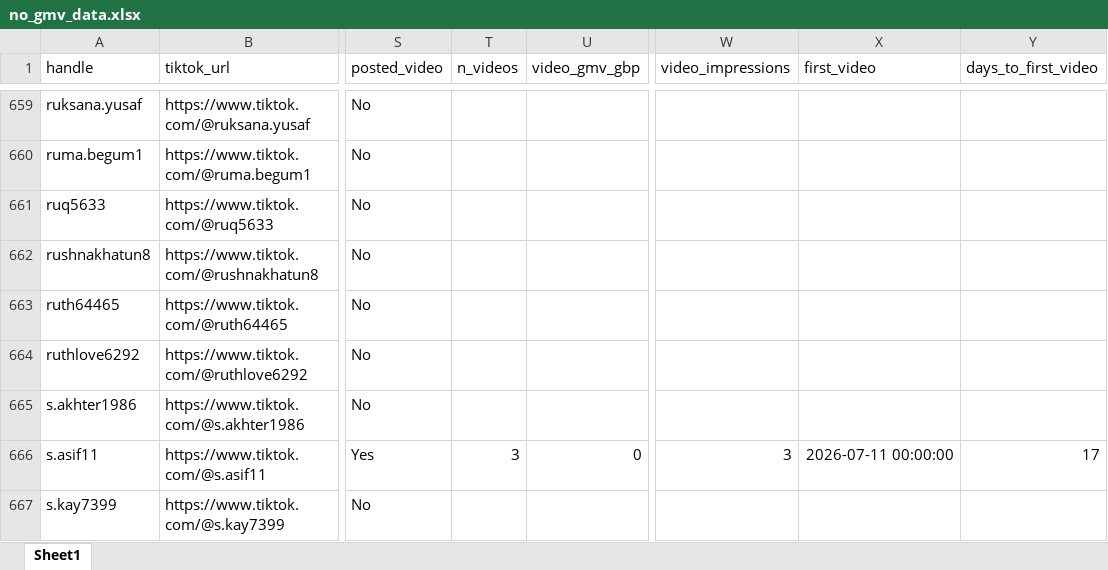
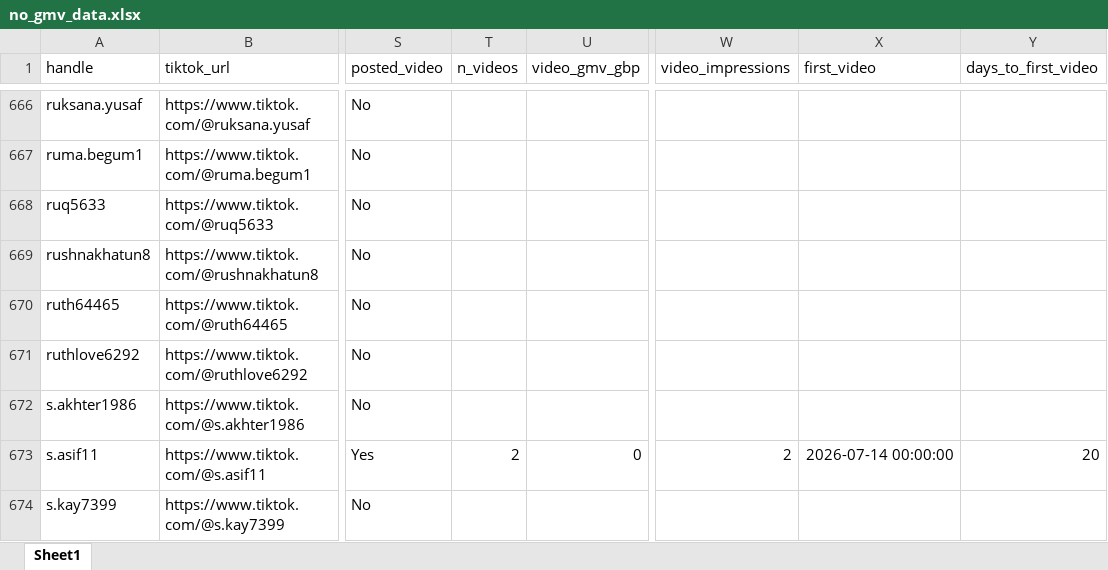
Before and after one commit to aviralgarg-commits/vahdam-sampling-dashboard, an Excel workbook: no_gmv_data.xlsx, sheet Sheet1, drawn as a sheet; only a part is shown, gaps mark what is left out; values as stored, in another font and other column widths than the file's, no borders; addresses are those after the commit; the diff covers the shown part only; the diff names each change by its address in the sheet, - before the commit and + after, or states it on an @@ line.

```diff
--- a/no_gmv_data.xlsx (sheet Sheet1)
+++ b/no_gmv_data.xlsx (sheet Sheet1)
-T673 (n_videos): 3
+T673 (n_videos): 2
-W673 (video_impressions): 3
+W673 (video_impressions): 2
-X673 (first_video): 2026-07-11 00:00:00
+X673 (first_video): 2026-07-14 00:00:00
-Y673 (days_to_first_video): 17
+Y673 (days_to_first_video): 20
```
Also changed, not shown: 11 added rows and 6 edited cells elsewhere in this sheet, creator_monthly_video_gmv.xlsx, daily_ethnicity_mix.xlsx, 12 other files.
